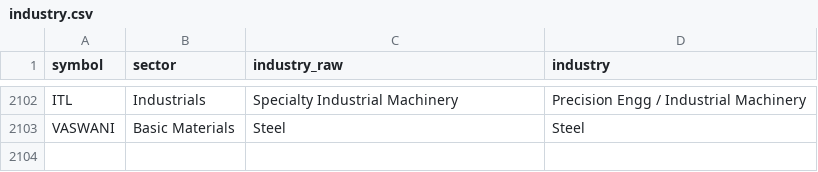
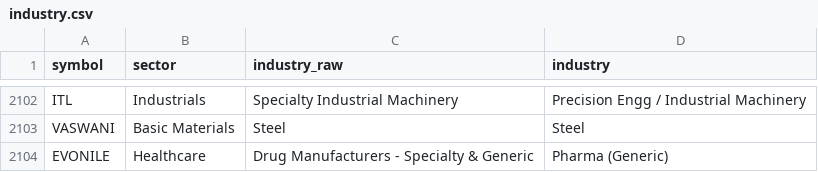
Before and after one commit to mehtaaman53/smart-money, a CSV file: data/industry.csv, drawn as a sheet; only a part is shown, gaps mark what is left out; the diff names each change by its address in the sheet, - before the commit and + after, or states it on an @@ line.

```diff
--- a/data/industry.csv
+++ b/data/industry.csv
+row 2104: EVONILE | Healthcare | Drug Manufacturers - Specialty & Generic | Pharma (Generic)
```
Also changed, not shown: data/bands.csv, data/nextup_alerted.csv, 7 other files.
